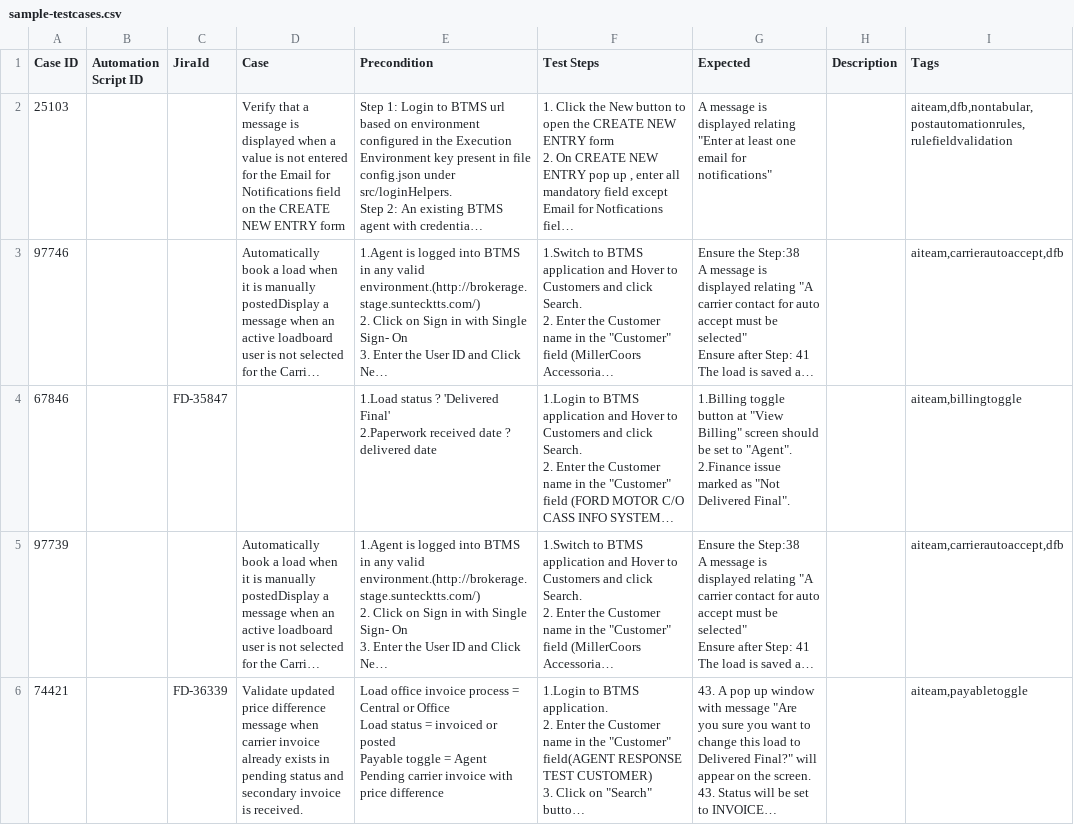
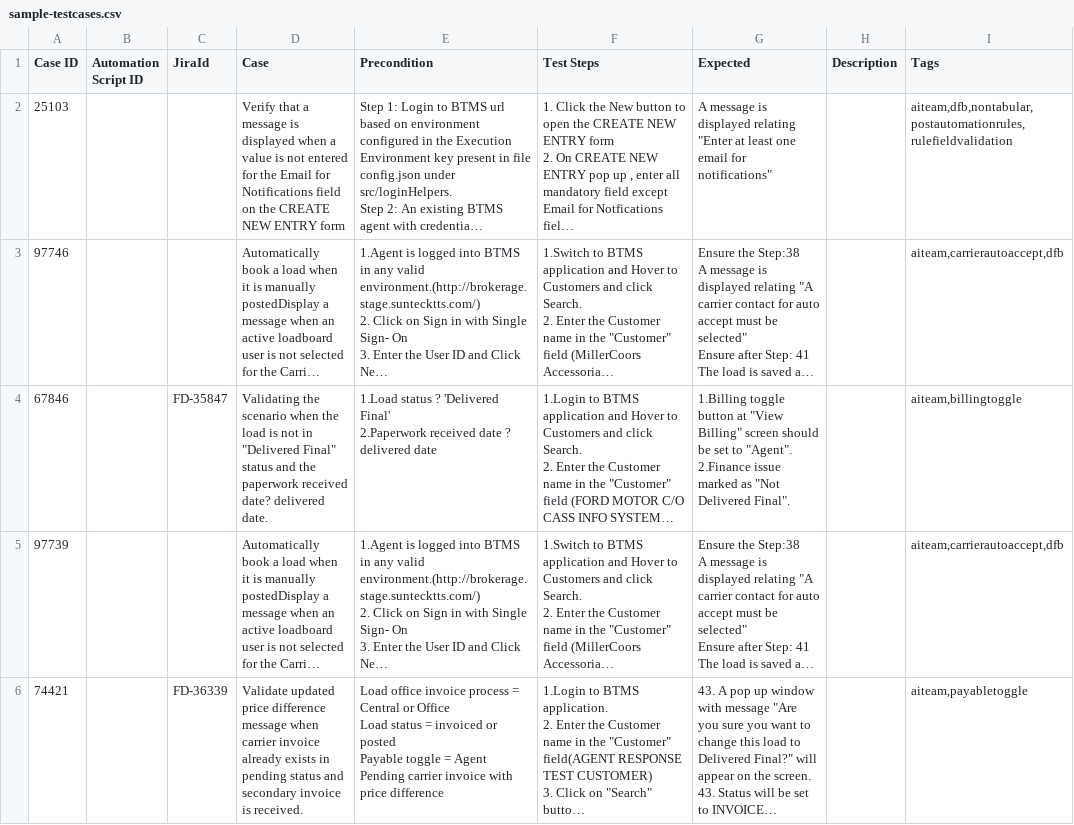
Before and after one commit to ajain-mode/Playwright_Agent, a CSV file: src/agent/examples/sample-testcases.csv, drawn as a sheet; only a part is shown; long unchanged cells end in …; the diff covers the shown part only; the diff names each change by its address in the sheet, - before the commit and + after, or states it on an @@ line.

```diff
--- a/src/agent/examples/sample-testcases.csv
+++ b/src/agent/examples/sample-testcases.csv
-D4 (Case): (empty)
+D4 (Case): Validating the scenario when the load is not in "Delivered Final" status and the paperwork received date? delivered date.
```
Also changed, not shown: 1 added row and 1 removed row elsewhere in this file, src/data/billingtoggle/billingtoggledata.csv, src/data/carrier/carrierdata.csv, 36 other files.
